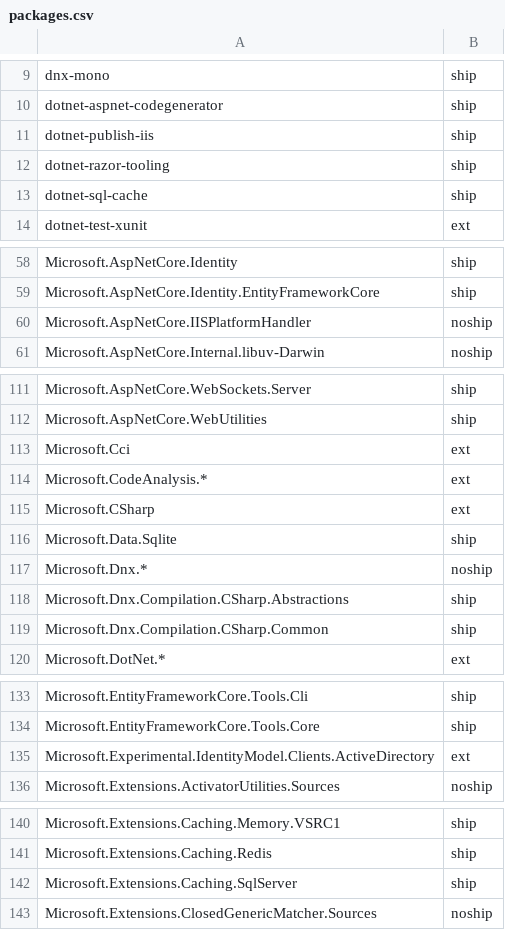
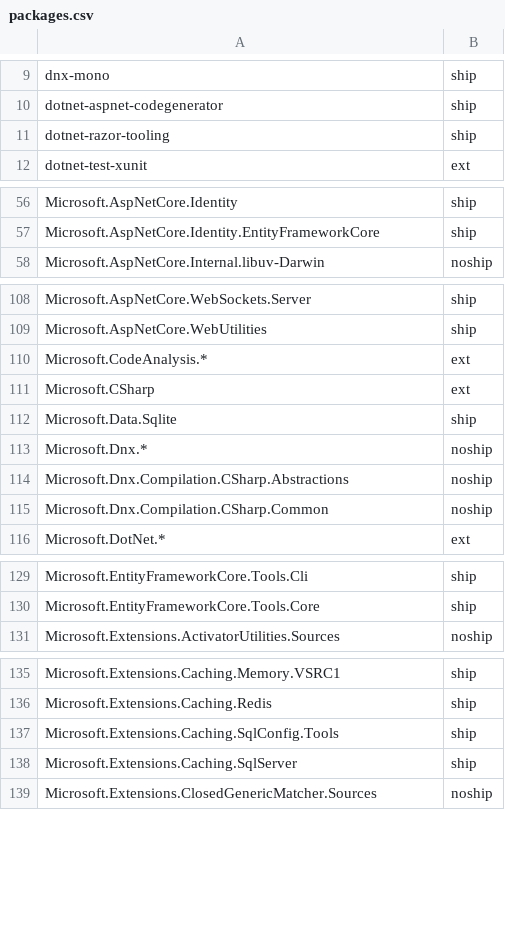
Before and after one commit to aspnet/Coherence, a CSV file: packages/packages.csv, drawn as a sheet; only a part is shown, gaps mark what is left out; the diff covers the shown part only.

Commit message:
Fix package inconsistencies in packages.csv

```diff
--- a/packages/packages.csv
+++ b/packages/packages.csv
@@ -10,5 +10,3 @@ dnx-mono,ship
 dotnet-aspnet-codegenerator,ship
-dotnet-publish-iis,ship
 dotnet-razor-tooling,ship
-dotnet-sql-cache,ship
 dotnet-test-xunit,ext
@@ -59,3 +57,2 @@ Microsoft.AspNetCore.Identity,ship
 Microsoft.AspNetCore.Identity.EntityFrameworkCore,ship
-Microsoft.AspNetCore.IISPlatformHandler,noship
 Microsoft.AspNetCore.Internal.libuv-Darwin,noship
@@ -112,3 +109,2 @@ Microsoft.AspNetCore.WebSockets.Server,ship
 Microsoft.AspNetCore.WebUtilities,ship
-Microsoft.Cci,ext
 Microsoft.CodeAnalysis.*,ext
@@ -117,4 +113,4 @@ Microsoft.Data.Sqlite,ship
 Microsoft.Dnx.*,noship
-Microsoft.Dnx.Compilation.CSharp.Abstractions,ship
-Microsoft.Dnx.Compilation.CSharp.Common,ship
+Microsoft.Dnx.Compilation.CSharp.Abstractions,noship
+Microsoft.Dnx.Compilation.CSharp.Common,noship
 Microsoft.DotNet.*,ext
@@ -134,3 +130,2 @@ Microsoft.EntityFrameworkCore.Tools.Cli,ship
 Microsoft.EntityFrameworkCore.Tools.Core,ship
-Microsoft.Experimental.IdentityModel.Clients.ActiveDirectory,ext
 Microsoft.Extensions.ActivatorUtilities.Sources,noship
@@ -141,2 +136,3 @@ Microsoft.Extensions.Caching.Memory.VSRC1,ship
 Microsoft.Extensions.Caching.Redis,ship
+Microsoft.Extensions.Caching.SqlConfig.Tools,ship
 Microsoft.Extensions.Caching.SqlServer,ship
```
Also changed, not shown: 1 added row, 2 removed rows and 2 edited cells elsewhere in this file.
